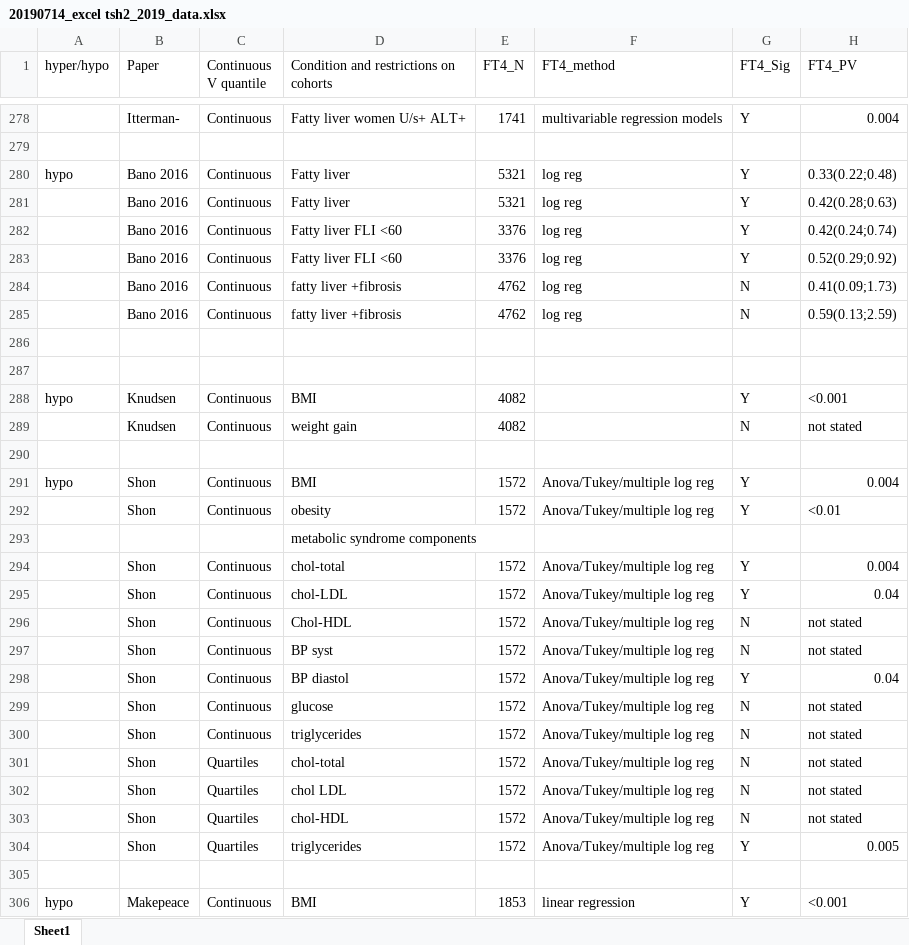
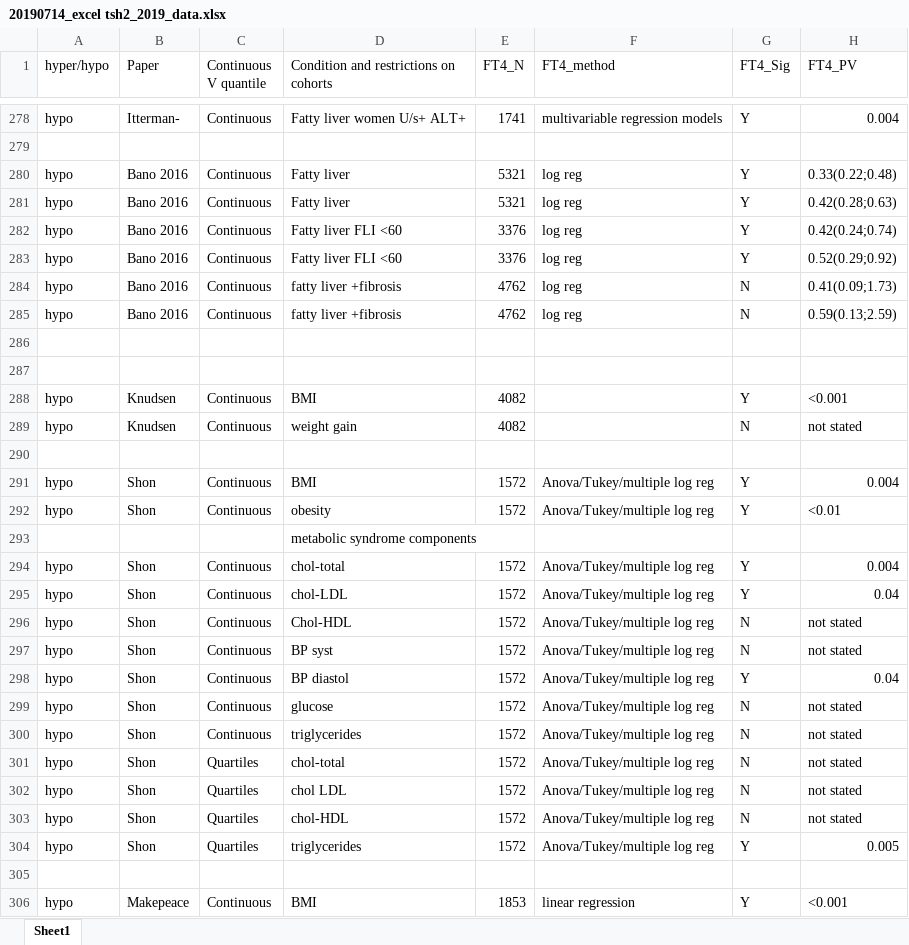
Before and after one commit to jonotuke/TSH_2019, an Excel workbook: raw data/20190714_excel tsh2_2019_data.xlsx, sheet Sheet1, drawn as a sheet; only a part is shown, gaps mark what is left out; values as stored, in another font and other column widths than the file's, no borders; the diff covers the shown part only; the diff names each change by its address in the sheet, - before the commit and + after, or states it on an @@ line.

```diff
--- a/raw data/20190714_excel tsh2_2019_data.xlsx (sheet Sheet1)
+++ b/raw data/20190714_excel tsh2_2019_data.xlsx (sheet Sheet1)
-A278 (hyper/hypo): (empty)
+A278 (hyper/hypo): hypo
-A281:A285 (hyper/hypo): (empty)
+A281:A285 (hyper/hypo): hypo
-A289 (hyper/hypo): (empty)
+A289 (hyper/hypo): hypo
-A292 (hyper/hypo): (empty)
+A292 (hyper/hypo): hypo
-A294:A304 (hyper/hypo): (empty)
+A294:A304 (hyper/hypo): hypo
```
Also changed, not shown: 408 edited cells elsewhere in this sheet, 4 other files.
